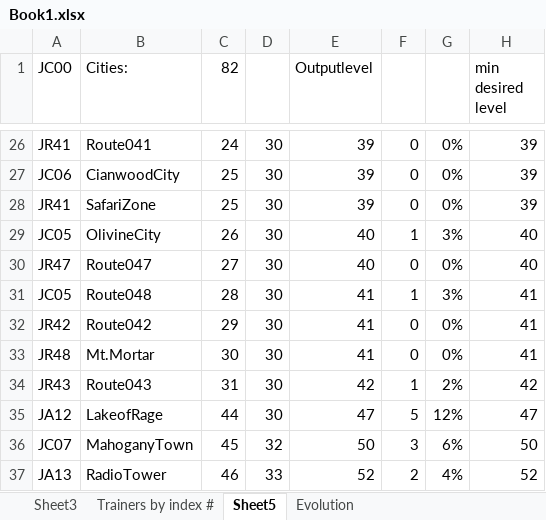
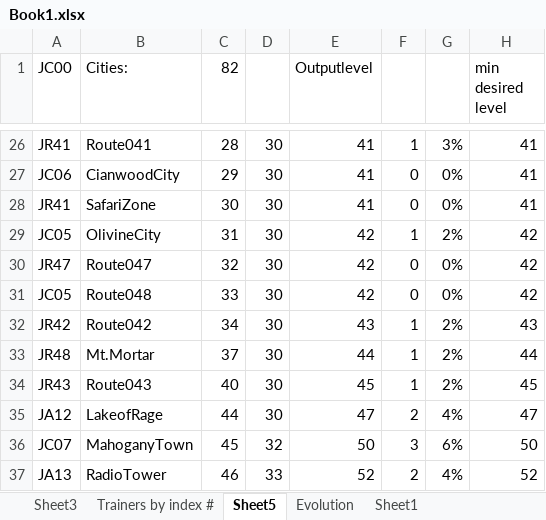
Before and after one commit to ABZB/Gen-IV-Level-Recurver, an Excel workbook: Book1.xlsx, sheet Sheet5, drawn as a sheet; only a part is shown, gaps mark what is left out; values as stored, in another font and other column widths than the file's, no borders; the diff covers the shown part only; the diff names each change by its address in the sheet, - before the commit and + after, or states it on an @@ line.

Commit message:
Fixed erroneous level outputs
Numerous trainers had incorrect or no locations, resulting in incorrect level outputs. 50+ such instances located and corrected.

```diff
--- a/Book1.xlsx (sheet Sheet5)
+++ b/Book1.xlsx (sheet Sheet5)
+sheet tab: Sheet1
-C26 (82): 24
+C26 (82): 28
-E26:E28 (Outputlevel): 39
+E26:E28 (Outputlevel): 41
-F26: 0
+F26: 1
-G26: 0%
+G26: 3%
-H26:H28 (min desired level): 39
+H26:H28 (min desired level): 41
-C27 (82): 25
+C27 (82): 29
-C28 (82): 25
+C28 (82): 30
-C29 (82): 26
+C29 (82): 31
-E29:E30 (Outputlevel): 40
+E29:E30 (Outputlevel): 42
-G29: 3%
+G29: 2%
-H29:H30 (min desired level): 40
+H29:H30 (min desired level): 42
-C30 (82): 27
+C30 (82): 32
-C31 (82): 28
+C31 (82): 33
-E31 (Outputlevel): 41
+E31 (Outputlevel): 42
-F31: 1
+F31: 0
-G31: 3%
+G31: 0%
-H31 (min desired level): 41
+H31 (min desired level): 42
-C32 (82): 29
+C32 (82): 34
-E32 (Outputlevel): 41
+E32 (Outputlevel): 43
-F32:F33: 0
+F32:F33: 1
-G32:G33: 0%
+G32:G33: 2%
-H32 (min desired level): 41
+H32 (min desired level): 43
-C33 (82): 30
+C33 (82): 37
-E33 (Outputlevel): 41
+E33 (Outputlevel): 44
-H33 (min desired level): 41
+H33 (min desired level): 44
-C34 (82): 31
+C34 (82): 40
-E34 (Outputlevel): 42
+E34 (Outputlevel): 45
-H34 (min desired level): 42
+H34 (min desired level): 45
-F35: 5
+F35: 2
-G35: 12%
+G35: 4%
```
Also changed, not shown: 41 edited cells elsewhere in this sheet, sheet Trainers by index #, sheet Sheet3, sheet Evolution, formulas that keep their value, 1 other file.
